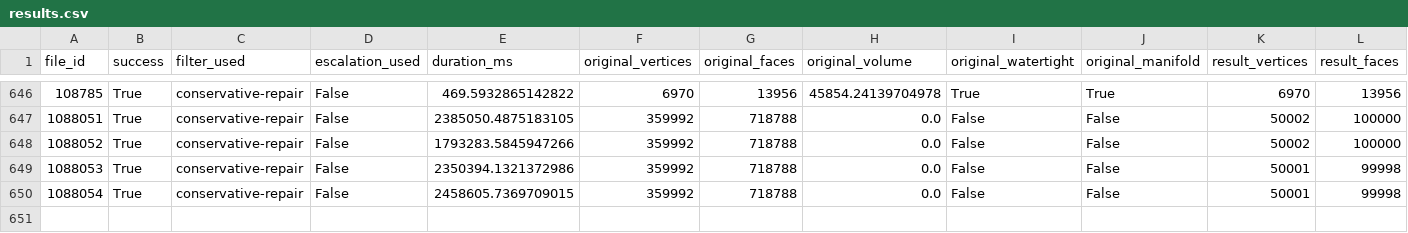
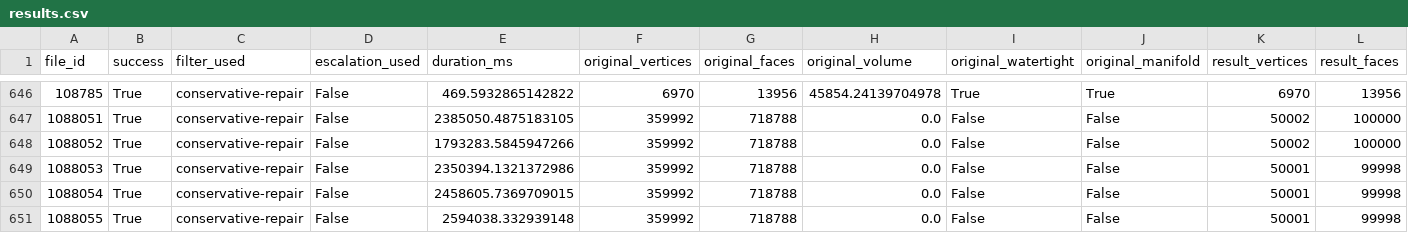
Before and after one commit to DragonAceNL/MeshPrep, a CSV file: poc/v3/results.csv, drawn as a sheet; only a part is shown, gaps mark what is left out; rows hold the shown columns only; the diff names each change by its address in the sheet, - before the commit and + after, or states it on an @@ line.

```diff
--- a/poc/v3/results.csv
+++ b/poc/v3/results.csv
+row 651: 1088055 | True | conservative-repair | False | 2594038.332939148 | 359992 | 718788 | 0.0 | False | False | 50001 | 99998
```
Also changed, not shown: 3 other files.
